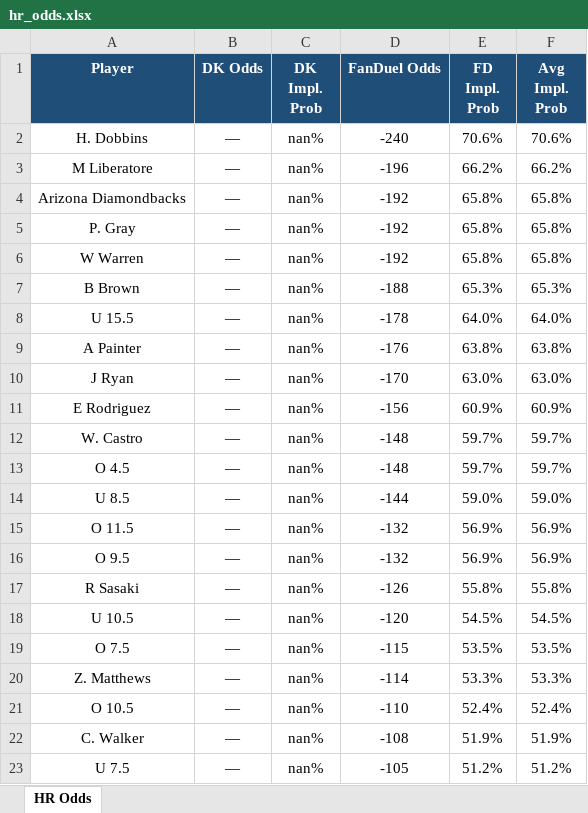
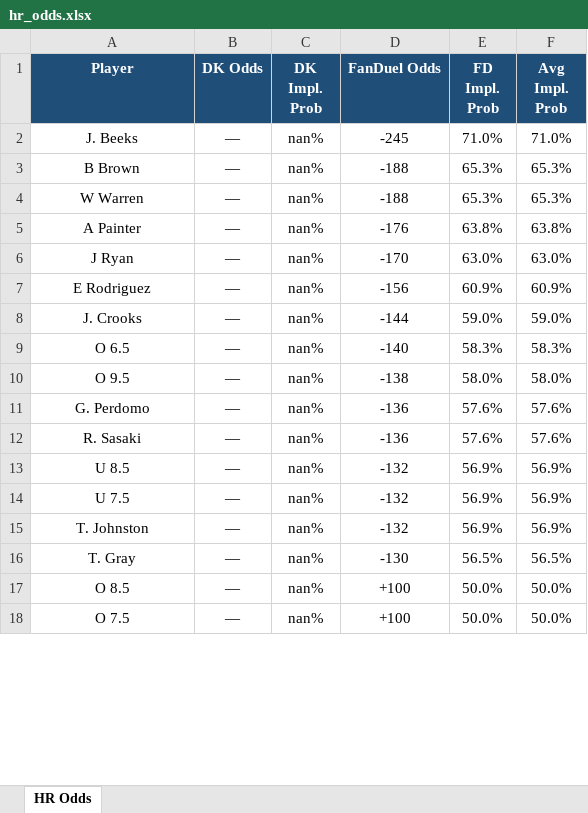
Before and after one commit to kornbergercharles-prog/HR-Odds-Scraper, an Excel workbook: hr_odds.xlsx, sheet HR Odds, drawn as a sheet; only a part is shown; values as stored, in another font and other column widths than the file's, no borders; removed rows and columns are numbered as before the commit, all else as after; the diff covers the shown part only; the diff names each change by its address in the sheet, - before the commit and + after, or states it on an @@ line.

```diff
--- a/hr_odds.xlsx (sheet HR Odds)
+++ b/hr_odds.xlsx (sheet HR Odds)
-row 2: H. Dobbins | — | nan% | -240 | 70.6% | 70.6%
-row 3: M Liberatore | — | nan% | -196 | 66.2% | 66.2%
-row 4: Arizona Diamondbacks | — | nan% | -192 | 65.8% | 65.8%
-row 5: P. Gray | — | nan% | -192 | 65.8% | 65.8%
-row 6: W Warren | — | nan% | -192 | 65.8% | 65.8%
+row 2: J. Beeks | — | nan% | -245 | 71.0% | 71.0%
-row 8: U 15.5 | — | nan% | -178 | 64.0% | 64.0%
+row 4: W Warren | — | nan% | -188 | 65.3% | 65.3%
-row 12: W. Castro | — | nan% | -148 | 59.7% | 59.7%
-row 13: O 4.5 | — | nan% | -148 | 59.7% | 59.7%
+row 8: J. Crooks | — | nan% | -144 | 59.0% | 59.0%
+row 9: O 6.5 | — | nan% | -140 | 58.3% | 58.3%
+row 10: O 9.5 | — | nan% | -138 | 58.0% | 58.0%
+row 11: G. Perdomo | — | nan% | -136 | 57.6% | 57.6%
+row 12: R. Sasaki | — | nan% | -136 | 57.6% | 57.6%
-D13 (FanDuel Odds): -144
+D13 (FanDuel Odds): -132
-E13 (FD Impl. Prob): 59.0%
+E13 (FD Impl. Prob): 56.9%
-F13 (Avg Impl. Prob): 59.0%
+F13 (Avg Impl. Prob): 56.9%
-A14 (Player): O 11.5
+A14 (Player): U 7.5
-A15 (Player): O 9.5
+A15 (Player): T. Johnston
-row 17: R Sasaki | — | nan% | -126 | 55.8% | 55.8%
-row 18: U 10.5 | — | nan% | -120 | 54.5% | 54.5%
+row 16: T. Gray | — | nan% | -130 | 56.5% | 56.5%
+row 17: O 8.5 | — | nan% | +100 | 50.0% | 50.0%
-D18 (FanDuel Odds): -115
+D18 (FanDuel Odds): +100
-E18 (FD Impl. Prob): 53.5%
+E18 (FD Impl. Prob): 50.0%
-F18 (Avg Impl. Prob): 53.5%
+F18 (Avg Impl. Prob): 50.0%
-row 20: Z. Matthews | — | nan% | -114 | 53.3% | 53.3%
-row 21: O 10.5 | — | nan% | -110 | 52.4% | 52.4%
-row 22: C. Walker | — | nan% | -108 | 51.9% | 51.9%
-row 23: U 7.5 | — | nan% | -105 | 51.2% | 51.2%
```
Also changed, not shown: 4 added rows, 42 removed rows and 12 edited cells elsewhere in this sheet, 2 other files.
